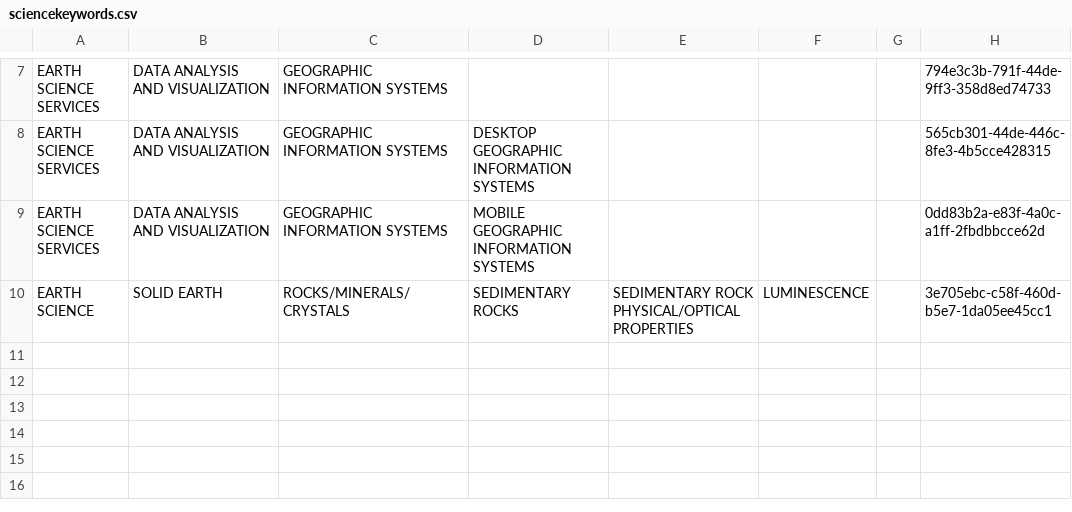
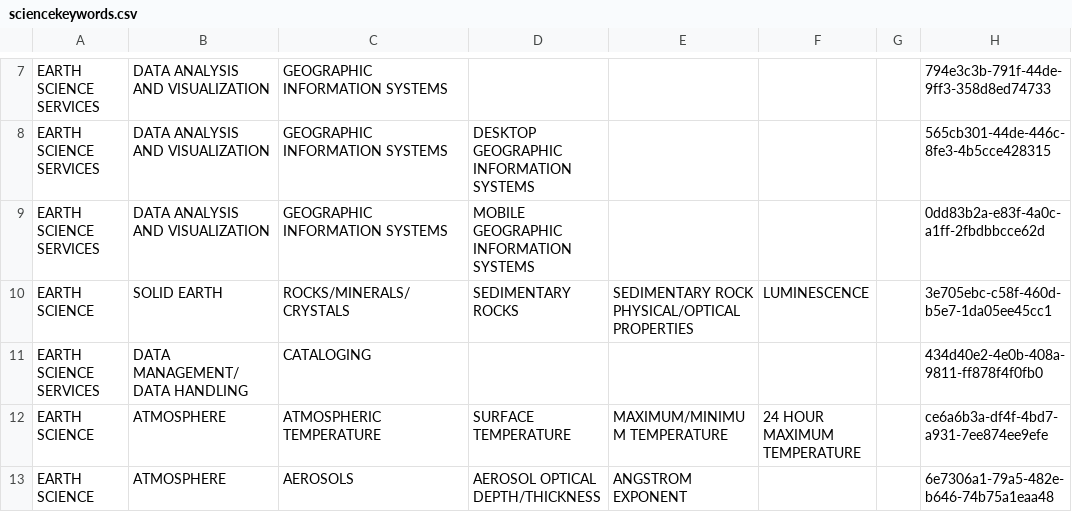
Before and after one commit to nasa-cmr/dev-system, a CSV file: dev-system/resources/kms_examples/sciencekeywords/sciencekeywords.csv, drawn as a sheet; only a part is shown, gaps mark what is left out; the diff names each change by its address in the sheet, - before the commit and + after, or states it on an @@ line.

Commit message:
CMR-1422: Implemented validation of science keywords against the KMS keywords.

```diff
--- a/dev-system/resources/kms_examples/sciencekeywords/sciencekeywords.csv
+++ b/dev-system/resources/kms_examples/sciencekeywords/sciencekeywords.csv
+row 11: EARTH SCIENCE SERVICES | DATA MANAGEMENT/DATA HANDLING | CATALOGING |  |  |  |  | 434d40e2-4e0b-408a-9811-ff878f4f0fb0
+row 12: EARTH SCIENCE | ATMOSPHERE | ATMOSPHERIC TEMPERATURE | SURFACE TEMPERATURE | MAXIMUM/MINIMUM TEMPERATURE | 24 HOUR MAXIMUM TEMPERATURE |  | ce6a6b3a-df4f-4bd7-a931-7ee874ee9efe
+row 13: EARTH SCIENCE | ATMOSPHERE | AEROSOLS | AEROSOL OPTICAL DEPTH/THICKNESS | ANGSTROM EXPONENT |  |  | 6e7306a1-79a5-482e-b646-74b75a1eaa48
```
